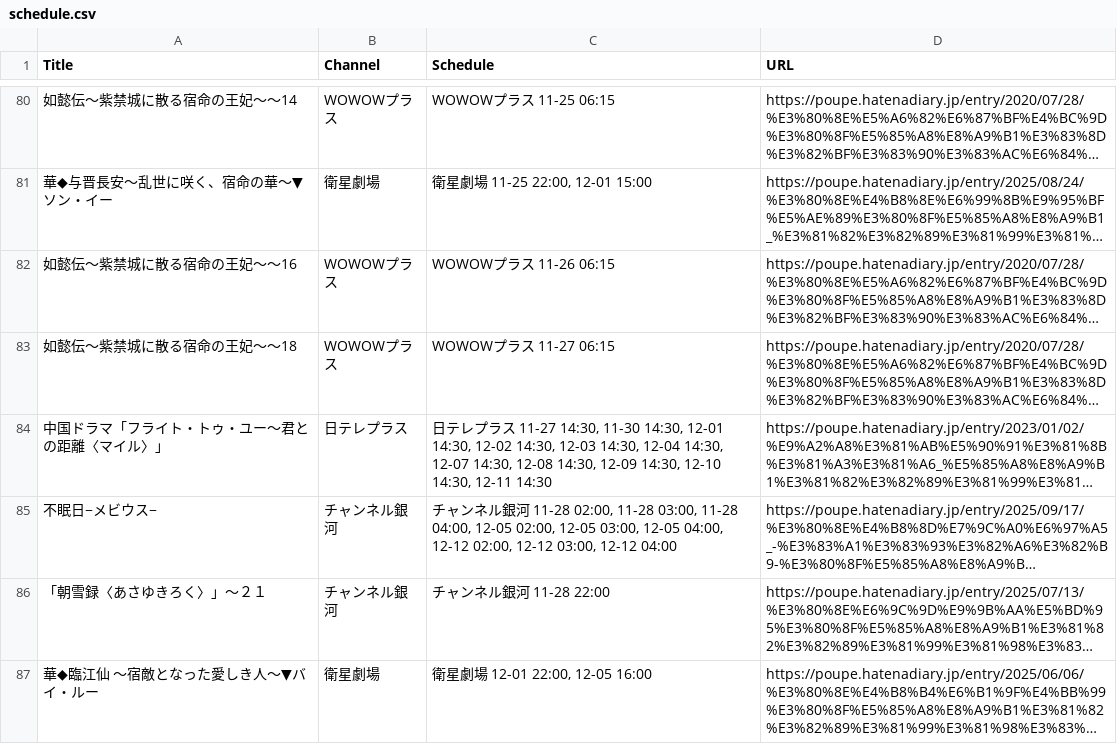
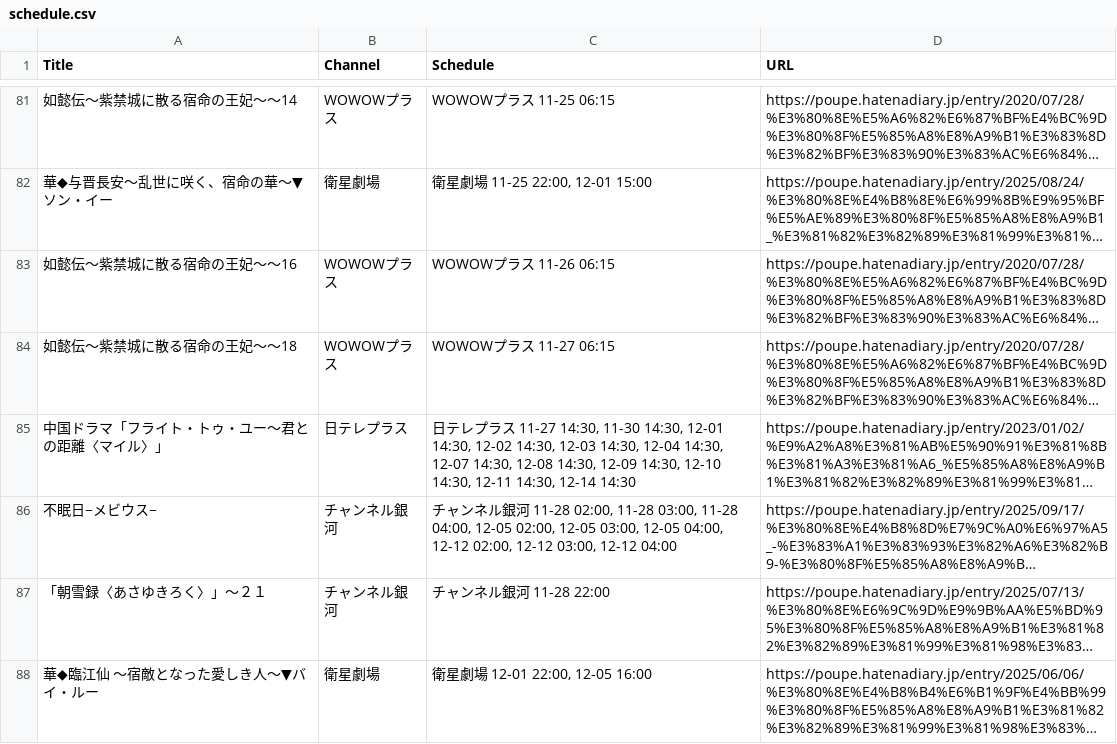
Before and after one commit to huazishanben7-afk/china-drama-app, a CSV file: public/data/schedule.csv, drawn as a sheet; only a part is shown, gaps mark what is left out; long unchanged cells end in …; addresses are those after the commit; the diff covers the shown part only; the diff names each change by its address in the sheet, - before the commit and + after, or states it on an @@ line.

```diff
--- a/public/data/schedule.csv
+++ b/public/data/schedule.csv
-C85 (Schedule): …14:30, 12-11 14:30
+C85 (Schedule): …14:30, 12-11 14:30, 12-14 14:30
```
Also changed, not shown: 23 added rows, 19 removed rows and 11 edited cells elsewhere in this file, 1 other file.
